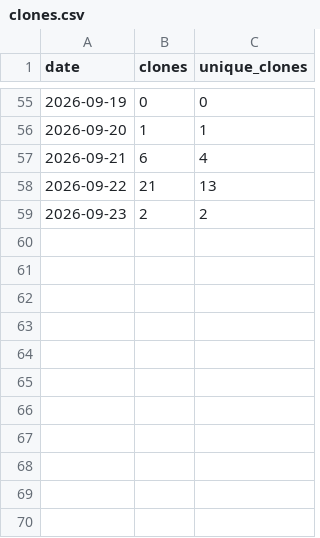
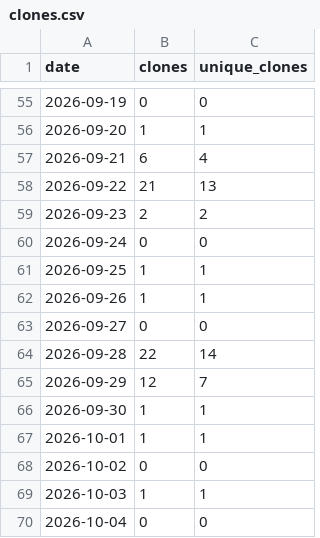
Before and after one commit to clicopre/clicopre.github.io, a CSV file: traffic/clones.csv, drawn as a sheet; only a part is shown, gaps mark what is left out.

```diff
--- a/traffic/clones.csv
+++ b/traffic/clones.csv
@@ -59 +59,12 @@ date,clones,unique_clones
 2026-09-23,2,2
+2026-09-24,0,0
+2026-09-25,1,1
+2026-09-26,1,1
+2026-09-27,0,0
+2026-09-28,22,14
+2026-09-29,12,7
+2026-09-30,1,1
+2026-10-01,1,1
+2026-10-02,0,0
+2026-10-03,1,1
+2026-10-04,0,0
```
Also changed, not shown: traffic/views.csv.
